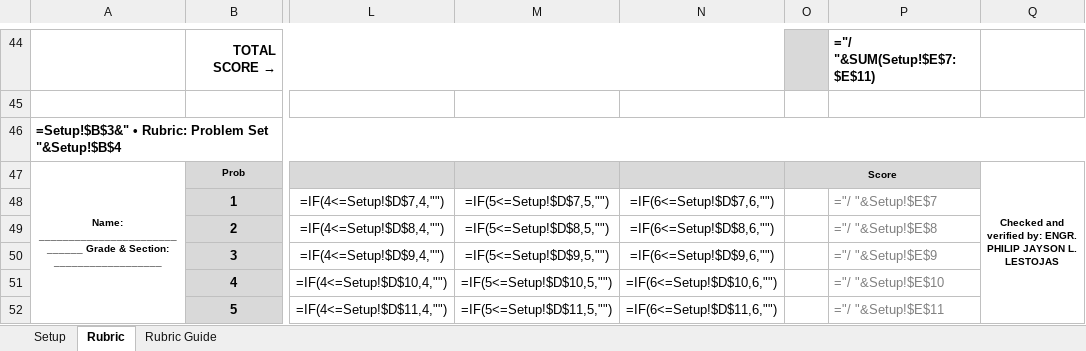
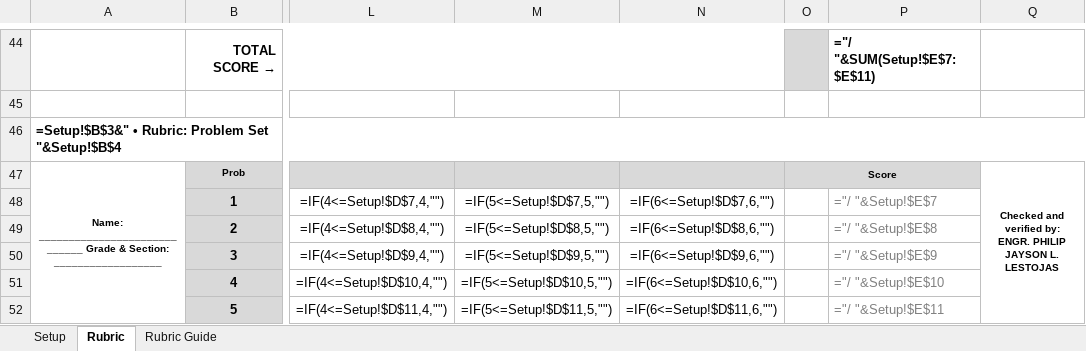
Before and after one commit to lestojas/physics, an Excel workbook: grading_rubric_A4.xlsx, sheet Rubric, drawn as a sheet; only a part is shown, gaps mark what is left out; values as stored, in another font and other column widths than the file's, no borders; formulas without a stored value are shown as written; the diff covers the shown part only; the diff names each change by its address in the sheet, - before the commit and + after, or states it on an @@ line.

```diff
--- a/grading_rubric_A4.xlsx (sheet Rubric)
+++ b/grading_rubric_A4.xlsx (sheet Rubric)
-Q47: …L. LESTOJAS
+Q47: …L. LESTOJAS
```
Also changed, not shown: 5 edited cells elsewhere in this sheet.
